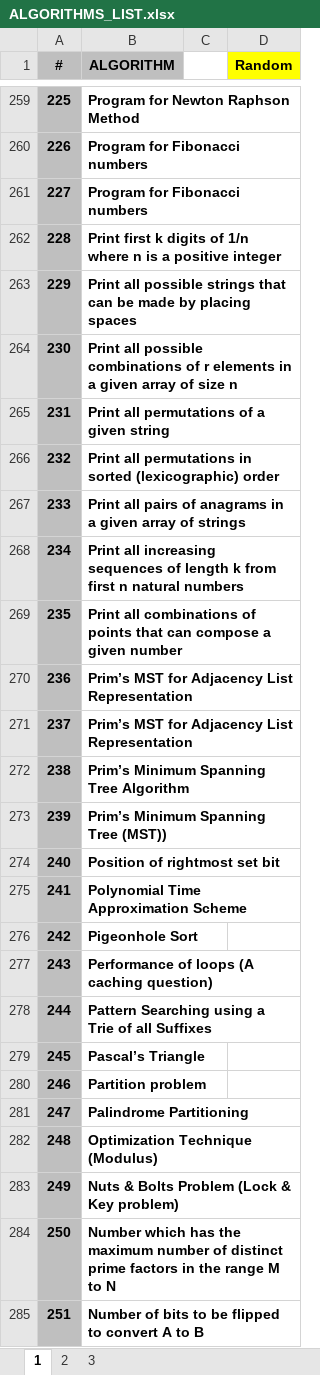
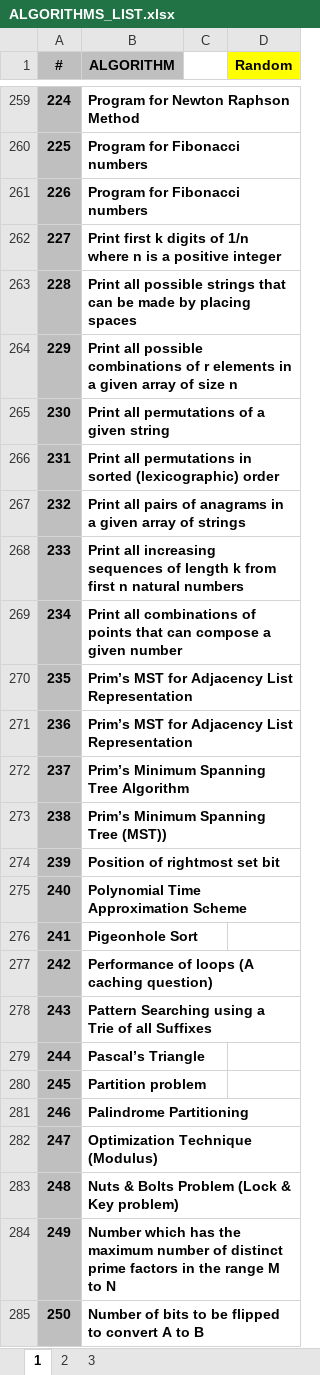
Before and after one commit to hoklavat/beginner-algorithms, an Excel workbook: ALGORITHMS_LIST.xlsx, sheet 1, drawn as a sheet; only a part is shown, gaps mark what is left out; values as stored, in another font and other column widths than the file's, no borders; removed rows and columns are numbered as before the commit, all else as after; the diff covers the shown part only; the diff names each change by its address in the sheet, - before the commit and + after, or states it on an @@ line.

```diff
--- a/ALGORITHMS_LIST.xlsx (sheet 1)
+++ b/ALGORITHMS_LIST.xlsx (sheet 1)
-A259 (#): 225
+A259 (#): 224
+row 260: 225 | Program for Fibonacci numbers
-row 261: 227 | Program for Fibonacci numbers
-A262 (#): 228
+A262 (#): 227
-A263 (#): 229
+A263 (#): 228
-A264 (#): 230
+A264 (#): 229
-A265 (#): 231
+A265 (#): 230
-A266 (#): 232
+A266 (#): 231
-A267 (#): 233
+A267 (#): 232
-A268 (#): 234
+A268 (#): 233
-A269 (#): 235
+A269 (#): 234
+row 270: 235 | Prim’s MST for Adjacency List Representation
-row 271: 237 | Prim’s MST for Adjacency List Representation
-A272 (#): 238
+A272 (#): 237
-A273 (#): 239
+A273 (#): 238
-A274 (#): 240
+A274 (#): 239
-A275 (#): 241
+A275 (#): 240
-A276 (#): 242
+A276 (#): 241
-A277 (#): 243
+A277 (#): 242
-A278 (#): 244
+A278 (#): 243
-A279 (#): 245
+A279 (#): 244
-A280 (#): 246
+A280 (#): 245
-A281 (#): 247
+A281 (#): 246
-A282 (#): 248
+A282 (#): 247
-A283 (#): 249
+A283 (#): 248
-A284 (#): 250
+A284 (#): 249
-A285 (#): 251
+A285 (#): 250
```
Also changed, not shown: 5 added rows, 5 removed rows and 109 edited cells elsewhere in this sheet, formulas that keep their value, 1 other file.
